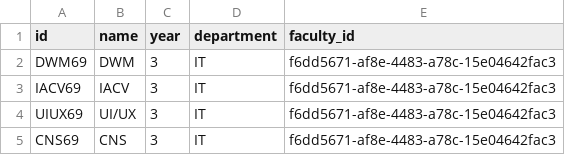
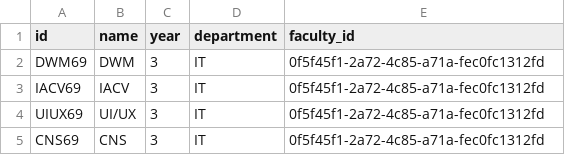
Before and after one commit to ishaan812/attendance-Backend, a CSV file: scripts/subjects.csv, drawn as a sheet; the diff names each change by its address in the sheet, - before the commit and + after, or states it on an @@ line.

```diff
--- a/scripts/subjects.csv
+++ b/scripts/subjects.csv
-E2:E5 (faculty_id): f6dd5671-af8e-4483-a78c-15e04642fac3
+E2:E5 (faculty_id): 0f5f45f1-2a72-4c85-a71a-fec0fc1312fd
```
Also changed, not shown: 3 other files.
